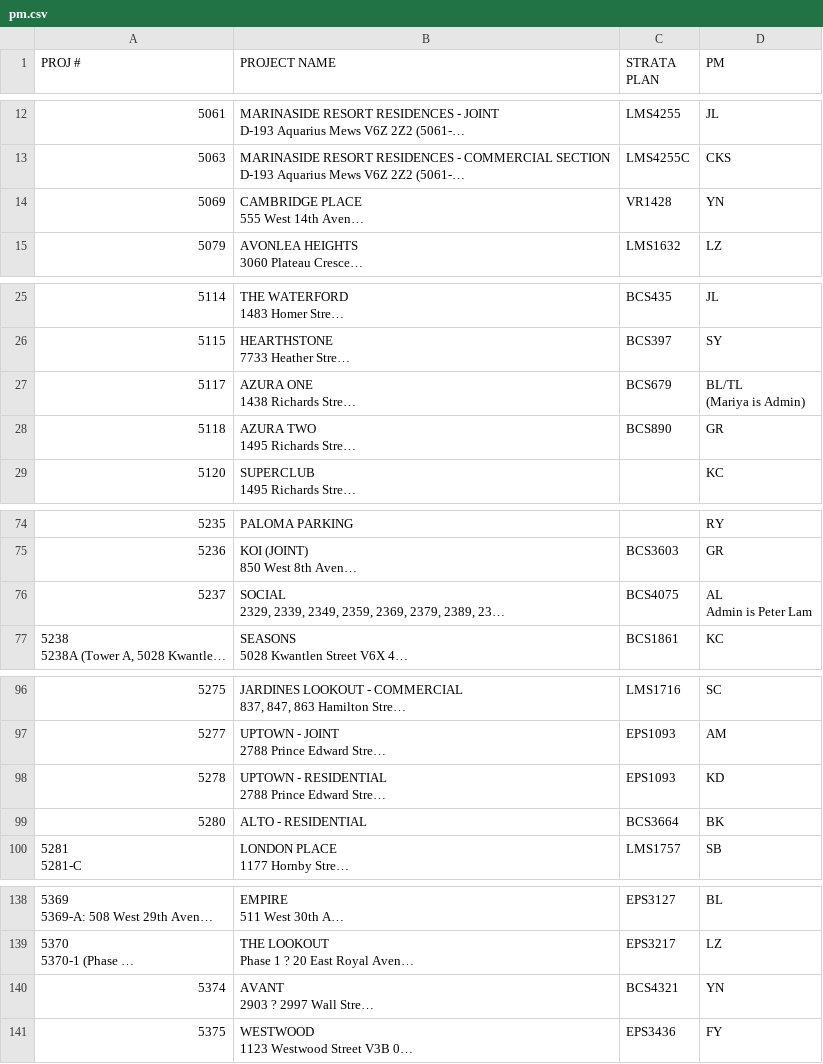
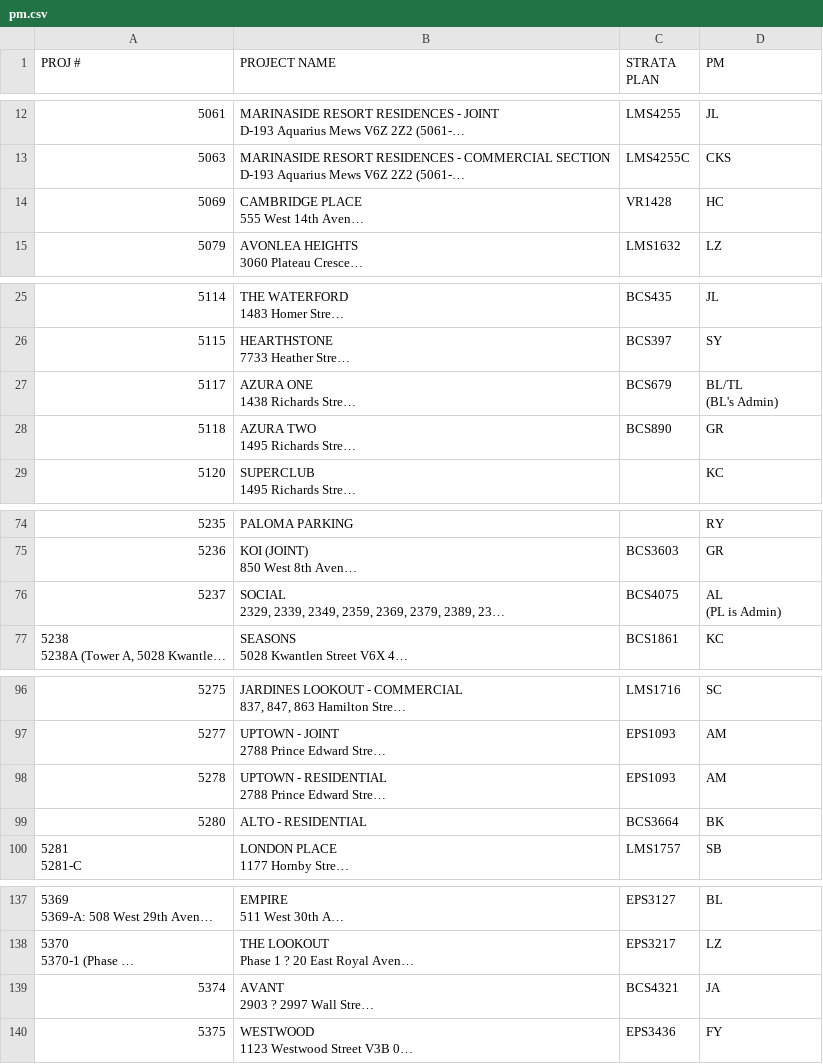
Before and after one commit to zeyongj/zeyongj.github.io, a CSV file: data/pm.csv, drawn as a sheet; only a part is shown, gaps mark what is left out; long unchanged cells end in …; addresses are those after the commit; ↵ is a line break in a cell; the diff covers the shown part only; the diff names each change by its address in the sheet, - before the commit and + after, or states it on an @@ line.

```diff
--- a/data/pm.csv
+++ b/data/pm.csv
-D14 (PM): YN
+D14 (PM): HC
-D27 (PM): BL/TL ↵ (Mariya is Admin)
+D27 (PM): BL/TL ↵ (BL's Admin)
-D76 (PM): AL ↵ Admin is Peter Lam
+D76 (PM): AL ↵ (PL is Admin)
-D98 (PM): KD
+D98 (PM): AM
-D139 (PM): YN
+D139 (PM): JA
```
Also changed, not shown: 2 added rows, 2 removed rows and 6 edited cells elsewhere in this file.
